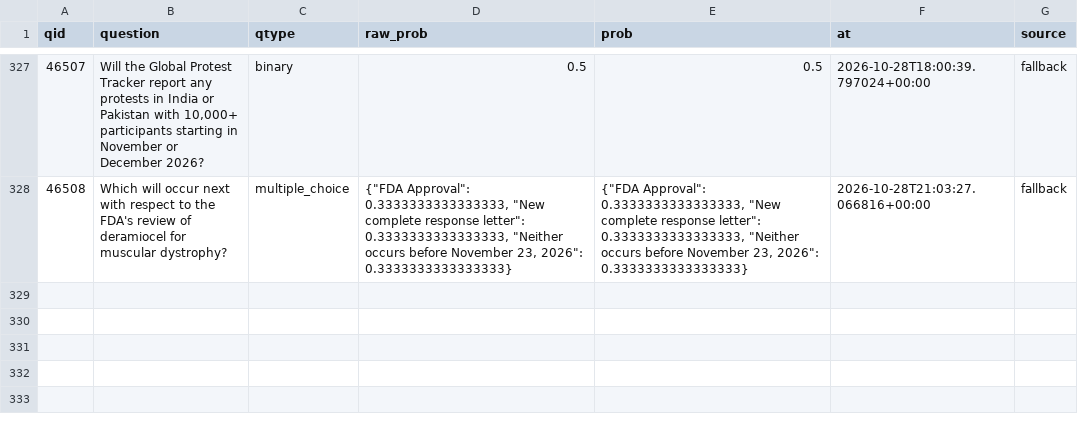
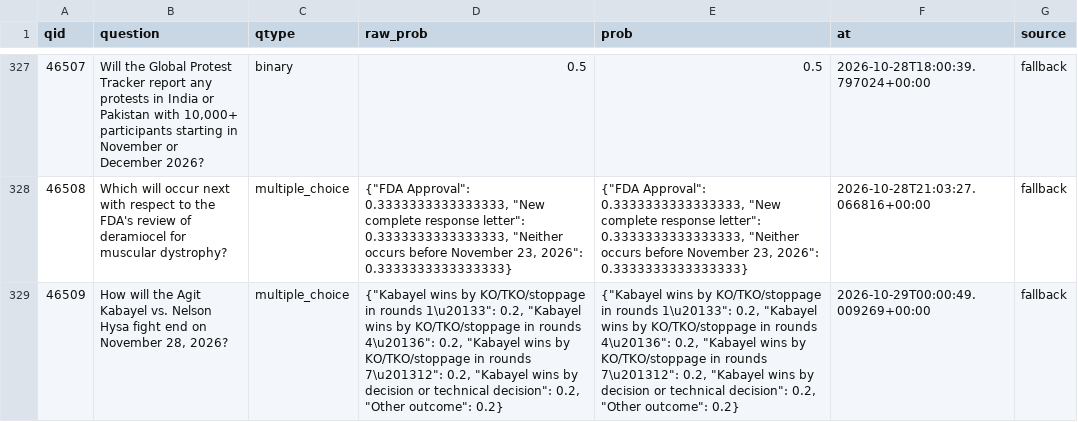
Before and after one commit to akadigari/manyworldz, a CSV file: data/tournament_log.csv, drawn as a sheet; only a part is shown, gaps mark what is left out; the diff names each change by its address in the sheet, - before the commit and + after, or states it on an @@ line.

```diff
--- a/data/tournament_log.csv
+++ b/data/tournament_log.csv
+row 329: 46509 | How will the Agit Kabayel vs. Nelson Hysa fight end on November 28, 2026? | multiple_choice | {"Kabayel wins by KO/TKO/stoppage in rounds 1\u20133": 0.2, "Kabayel wins by KO/TKO/stoppage in rounds 4\u20136": 0.2, "Kabayel wins by KO/TKO/stoppage in rounds 7\u201312": 0.2, "Kabayel wins by decision or technical decision": 0.2, "Other outcome": 0.2} | {"Kabayel wins by KO/TKO/stoppage in rounds 1\u20133": 0.2, "Kabayel wins by KO/TKO/stoppage in rounds 4\u20136": 0.2, "Kabayel wins by KO/TKO/stoppage in rounds 7\u201312": 0.2, "Kabayel wins by decision or technical decision": 0.2, "Other outcome": 0.2} | 2026-10-29T00:00:49.009269+00:00 | fallback
```
Also changed, not shown: 1 other file.
